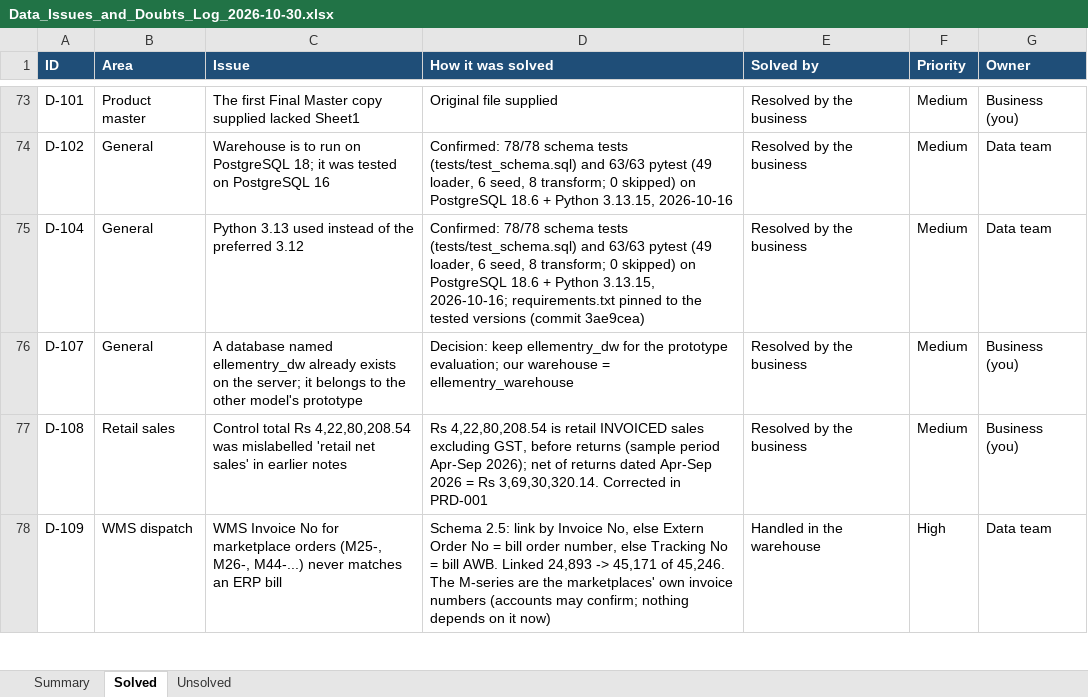
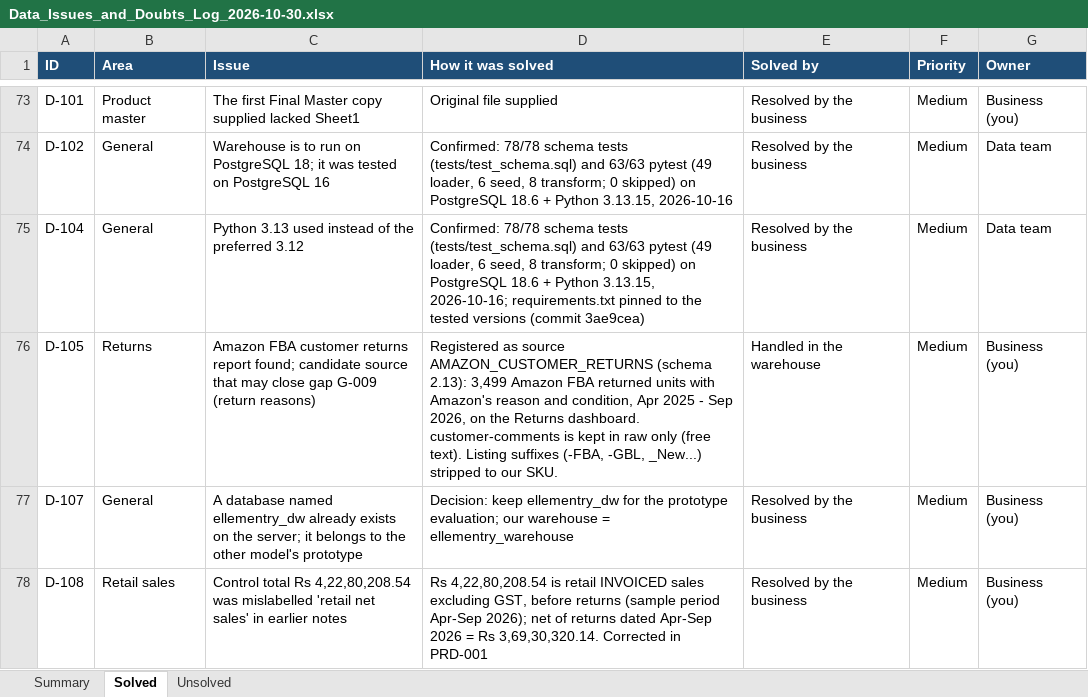
Before and after one commit to ellementry01/data-analysis_zohoreverse, an Excel workbook: warehouse/docs/Data_Issues_and_Doubts_Log_2026-10-30.xlsx, sheet Solved, drawn as a sheet; only a part is shown, gaps mark what is left out; the shorter side is filled out with more unchanged rows; values as stored, in another font and other column widths than the file's, no borders; the diff names each change by its address in the sheet, - before the commit and + after, or states it on an @@ line.

```diff
--- a/warehouse/docs/Data_Issues_and_Doubts_Log_2026-10-30.xlsx (sheet Solved)
+++ b/warehouse/docs/Data_Issues_and_Doubts_Log_2026-10-30.xlsx (sheet Solved)
+row 76: D-105 | Returns | Amazon FBA customer returns report found; candidate source that may close gap G-009 (return reasons) | Registered as source AMAZON_CUSTOMER_RETURNS (schema 2.13): 3,499 Amazon FBA returned units with Amazon's reason and condition, Apr 2025 - Sep 2026, on the Returns dashboard. customer-comments is kept in raw only (free text). Listing suffixes (-FBA, -GBL, _New...) stripped to our SKU. | Handled in the warehouse | Medium | Business (you)
```
Also changed, not shown: sheet Unsolved, sheet Summary, 21 other files.
